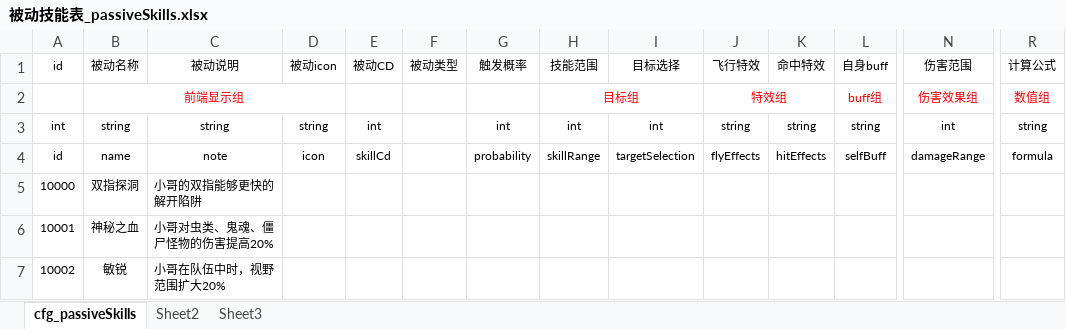
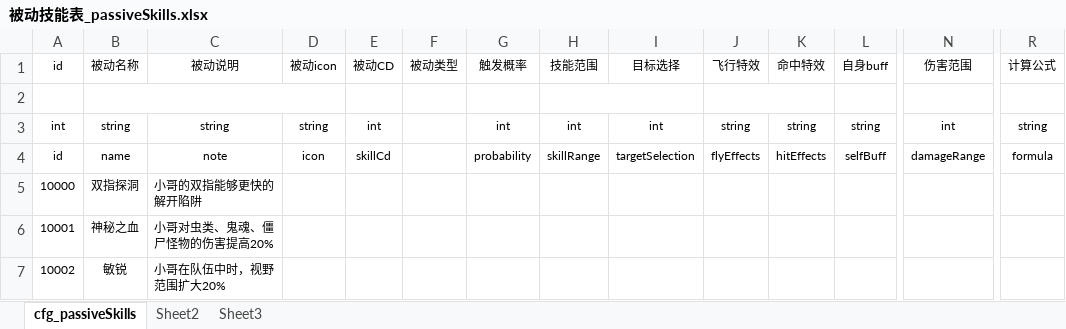
Before and after one commit to hero47/TombTmp, an Excel workbook: design/Excel/excel/被动技能表_passiveSkills.xlsx, sheet cfg_passiveSkills, drawn as a sheet; only a part is shown, gaps mark what is left out; values as stored, in another font and other column widths than the file's, no borders; rows hold the shown columns only; the diff names each change by its address in the sheet, - before the commit and + after, or states it on an @@ line.

```diff
--- a/design/Excel/excel/被动技能表_passiveSkills.xlsx (sheet cfg_passiveSkills)
+++ b/design/Excel/excel/被动技能表_passiveSkills.xlsx (sheet cfg_passiveSkills)
-row 2:  | 前端显示组 |  |  |  |  |  | 目标组 |  | 特效组 |  | buff组 | 伤害效果组 | 数值组
+row 2: (empty)
```
Also changed, not shown: design/Excel/excel/主动技能表_activeSkills.xlsx, design/Excel/excel/技能buff表_skillBuff.xlsx, 13 other files.
